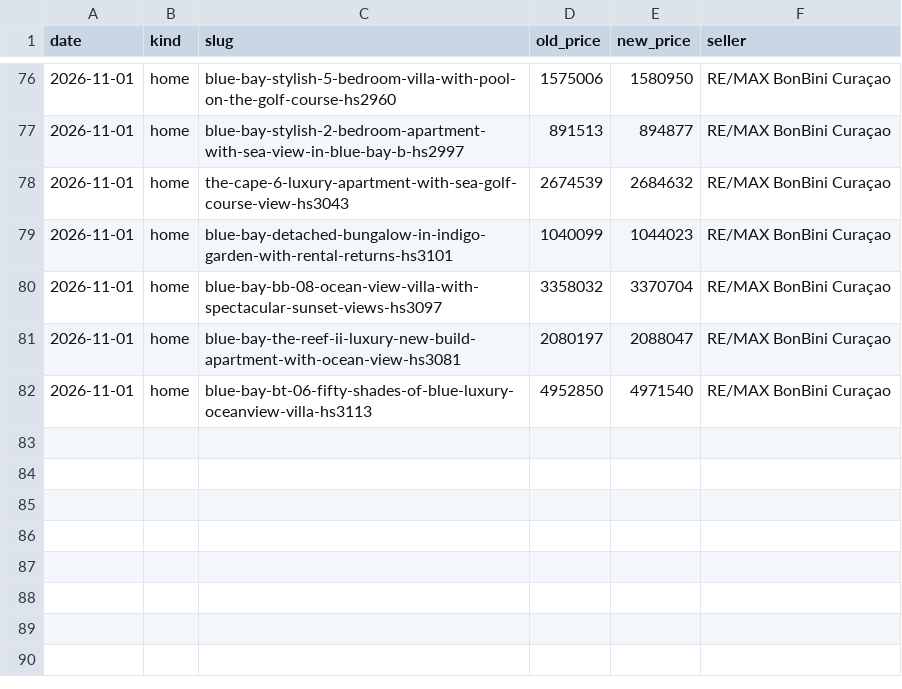
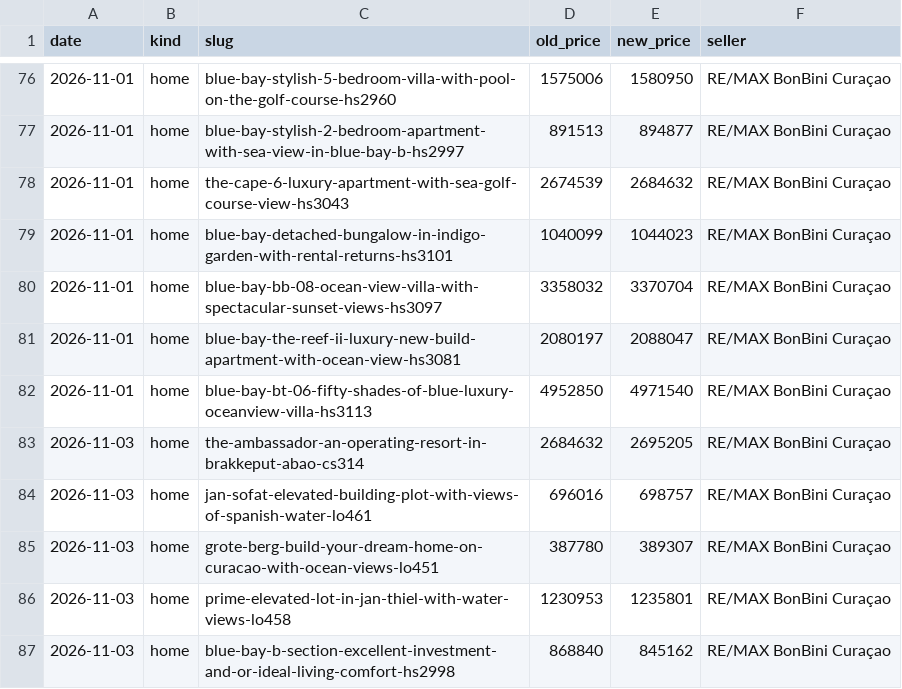
Before and after one commit to Kolektivo/merkado-socials, a CSV file: state/market/price-changes.csv, drawn as a sheet; only a part is shown, gaps mark what is left out.

```diff
--- a/state/market/price-changes.csv
+++ b/state/market/price-changes.csv
@@ -82 +82,6 @@ date,kind,slug,old_price,new_price,seller
 2026-11-01,home,blue-bay-bt-06-fifty-shades-of-blue-luxury-oceanview-villa-hs3113,4952850,4971540,RE/MAX BonBini Curaçao
+2026-11-03,home,the-ambassador-an-operating-resort-in-brakkeput-abao-cs314,2684632,2695205,RE/MAX BonBini Curaçao
+2026-11-03,home,jan-sofat-elevated-building-plot-with-views-of-spanish-water-lo461,696016,698757,RE/MAX BonBini Curaçao
+2026-11-03,home,grote-berg-build-your-dream-home-on-curacao-with-ocean-views-lo451,387780,389307,RE/MAX BonBini Curaçao
+2026-11-03,home,prime-elevated-lot-in-jan-thiel-with-water-views-lo458,1230953,1235801,RE/MAX BonBini Curaçao
+2026-11-03,home,blue-bay-b-section-excellent-investment-and-or-ideal-living-comfort-hs2998,868840,845162,RE/MAX BonBini Curaçao
```
Also changed, not shown: state/market/cars.csv, state/market/homes.csv, 1 other file.
